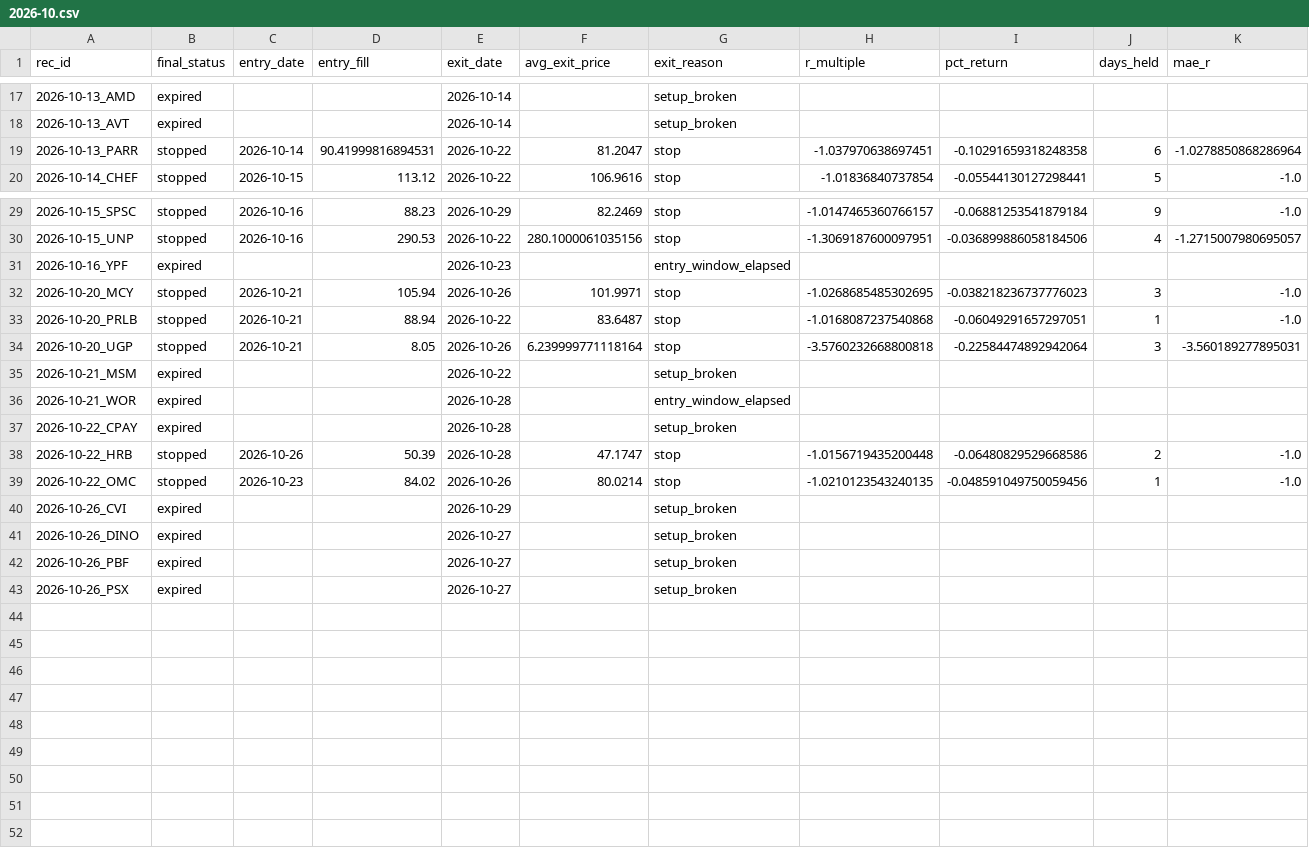
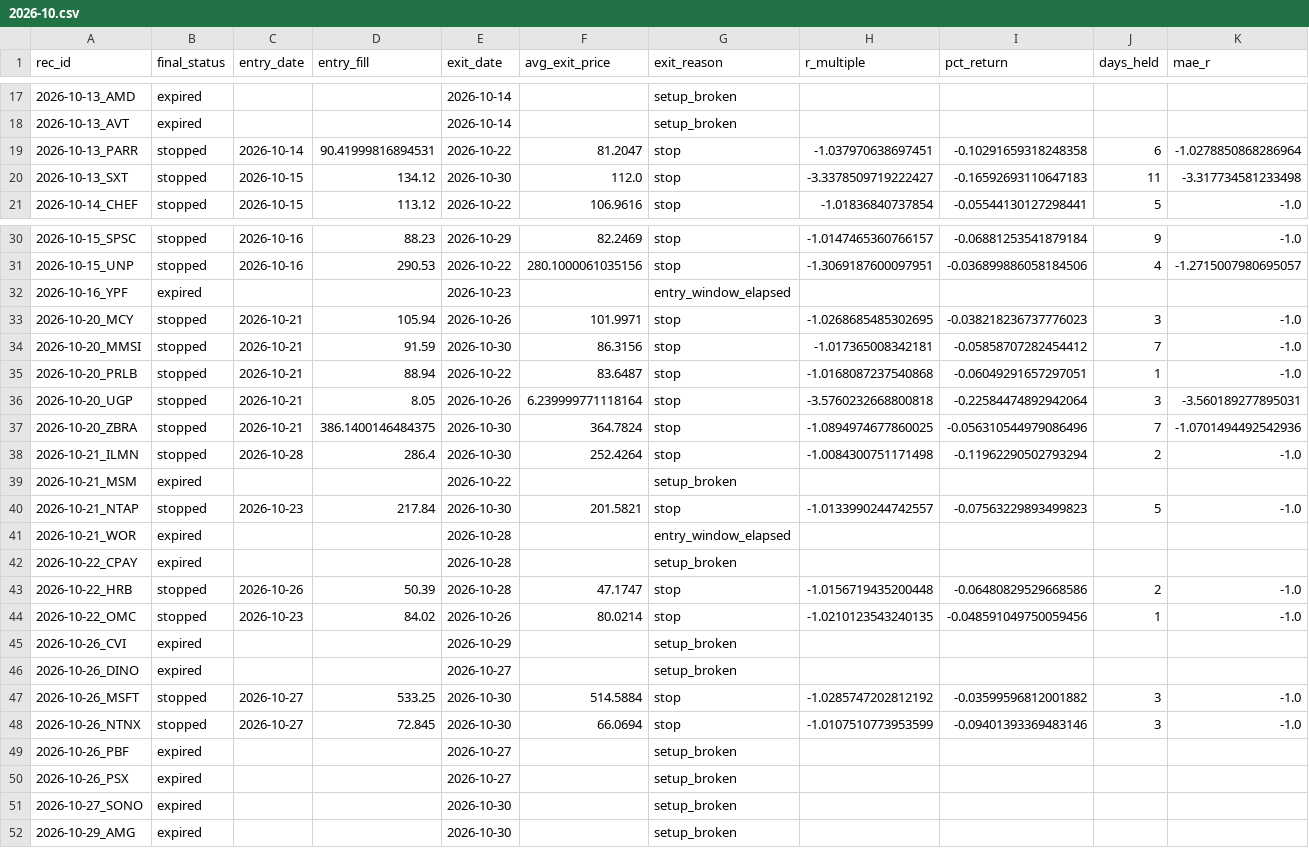
Before and after one commit to ilaybar110/swing-screener, a CSV file: state/recommendation_results/2026-10.csv, drawn as a sheet; only a part is shown, gaps mark what is left out; rows hold the shown columns only; the diff names each change by its address in the sheet, - before the commit and + after, or states it on an @@ line.

```diff
--- a/state/recommendation_results/2026-10.csv
+++ b/state/recommendation_results/2026-10.csv
+row 20: 2026-10-13_SXT | stopped | 2026-10-15 | 134.12 | 2026-10-30 | 112.0 | stop | -3.3378509719222427 | -0.16592693110647183 | 11 | -3.317734581233498
+row 34: 2026-10-20_MMSI | stopped | 2026-10-21 | 91.59 | 2026-10-30 | 86.3156 | stop | -1.017365008342181 | -0.05858707282454412 | 7 | -1.0
+row 37: 2026-10-20_ZBRA | stopped | 2026-10-21 | 386.1400146484375 | 2026-10-30 | 364.7824 | stop | -1.0894974677860025 | -0.056310544979086496 | 7 | -1.0701494492542936
+row 38: 2026-10-21_ILMN | stopped | 2026-10-28 | 286.4 | 2026-10-30 | 252.4264 | stop | -1.0084300751171498 | -0.11962290502793294 | 2 | -1.0
+row 40: 2026-10-21_NTAP | stopped | 2026-10-23 | 217.84 | 2026-10-30 | 201.5821 | stop | -1.0133990244742557 | -0.07563229893499823 | 5 | -1.0
+row 47: 2026-10-26_MSFT | stopped | 2026-10-27 | 533.25 | 2026-10-30 | 514.5884 | stop | -1.0285747202812192 | -0.03599596812001882 | 3 | -1.0
+row 48: 2026-10-26_NTNX | stopped | 2026-10-27 | 72.845 | 2026-10-30 | 66.0694 | stop | -1.0107510773953599 | -0.09401393369483146 | 3 | -1.0
+row 51: 2026-10-27_SONO | expired |  |  | 2026-10-30 |  | setup_broken
+row 52: 2026-10-29_AMG | expired |  |  | 2026-10-30 |  | setup_broken
```
Also changed, not shown: state/earnings_dates.csv, state/job_log.csv, 9 other files.
